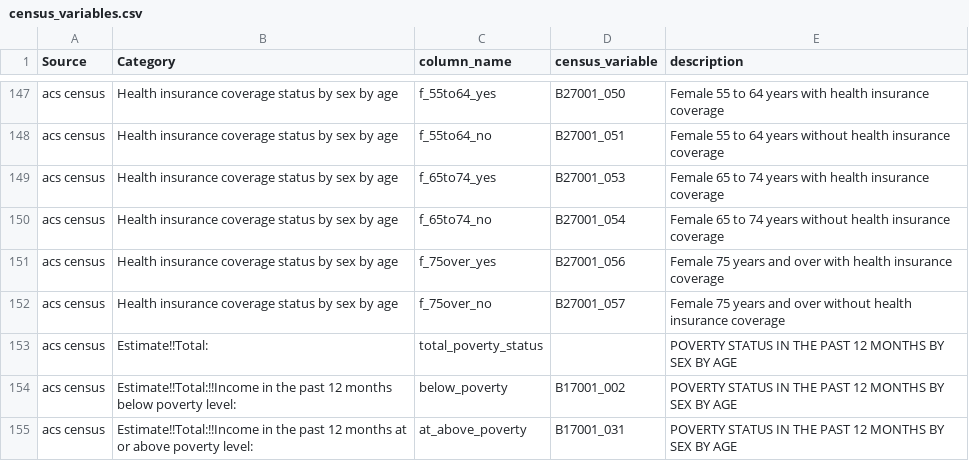
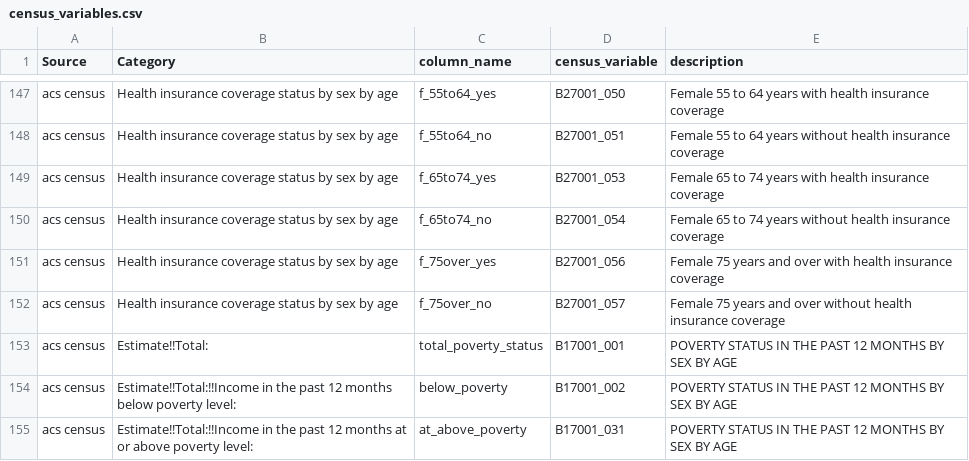
Before and after one commit to datalab-dev/graves-endocrine_surgeons, a CSV file: docs/census_variables.csv, drawn as a sheet; only a part is shown, gaps mark what is left out.

Commit message:
Update census_variables.csv

```diff
--- a/docs/census_variables.csv
+++ b/docs/census_variables.csv
@@ -152,3 +152,3 @@ acs census,Health insurance coverage status by sex by age,f_75over_yes,B27001_05
 acs census,Health insurance coverage status by sex by age,f_75over_no,B27001_057,Female 75 years and over without health insurance coverage
-acs census,Estimate!!Total:,total_poverty_status,,POVERTY STATUS IN THE PAST 12 MONTHS BY SEX BY AGE
+acs census,Estimate!!Total:,total_poverty_status,B17001_001,POVERTY STATUS IN THE PAST 12 MONTHS BY SEX BY AGE
 acs census,Estimate!!Total:!!Income in the past 12 months below poverty level:,below_poverty,B17001_002,POVERTY STATUS IN THE PAST 12 MONTHS BY SEX BY AGE
```
